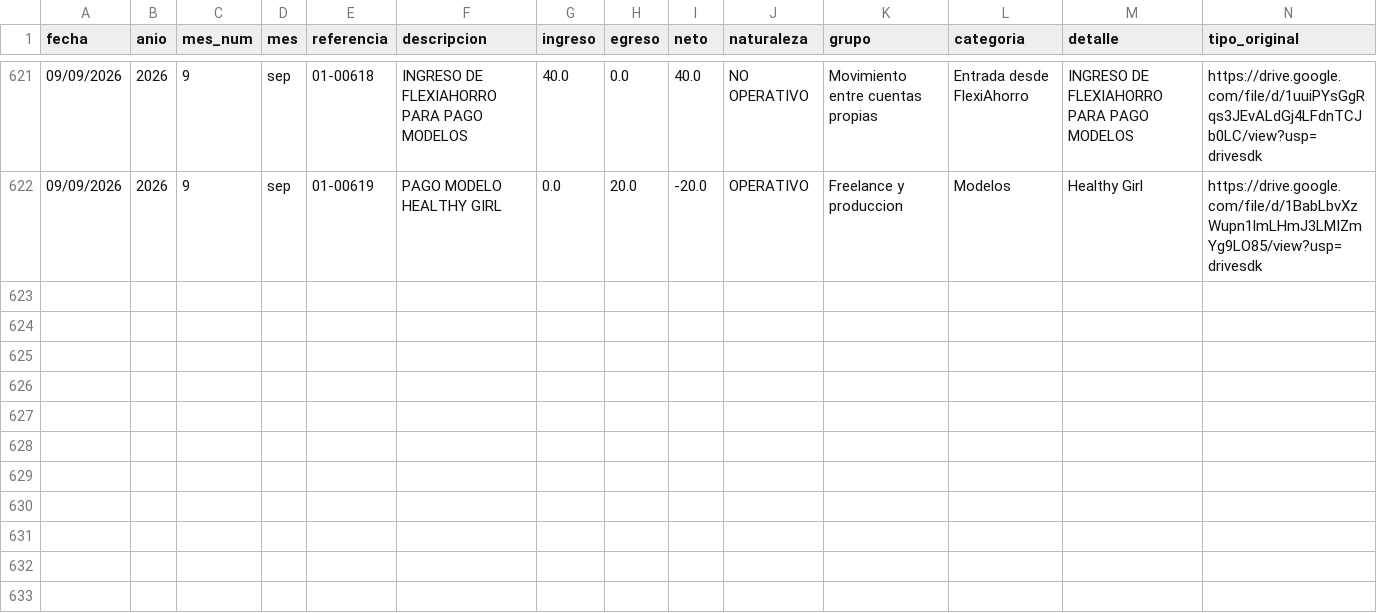
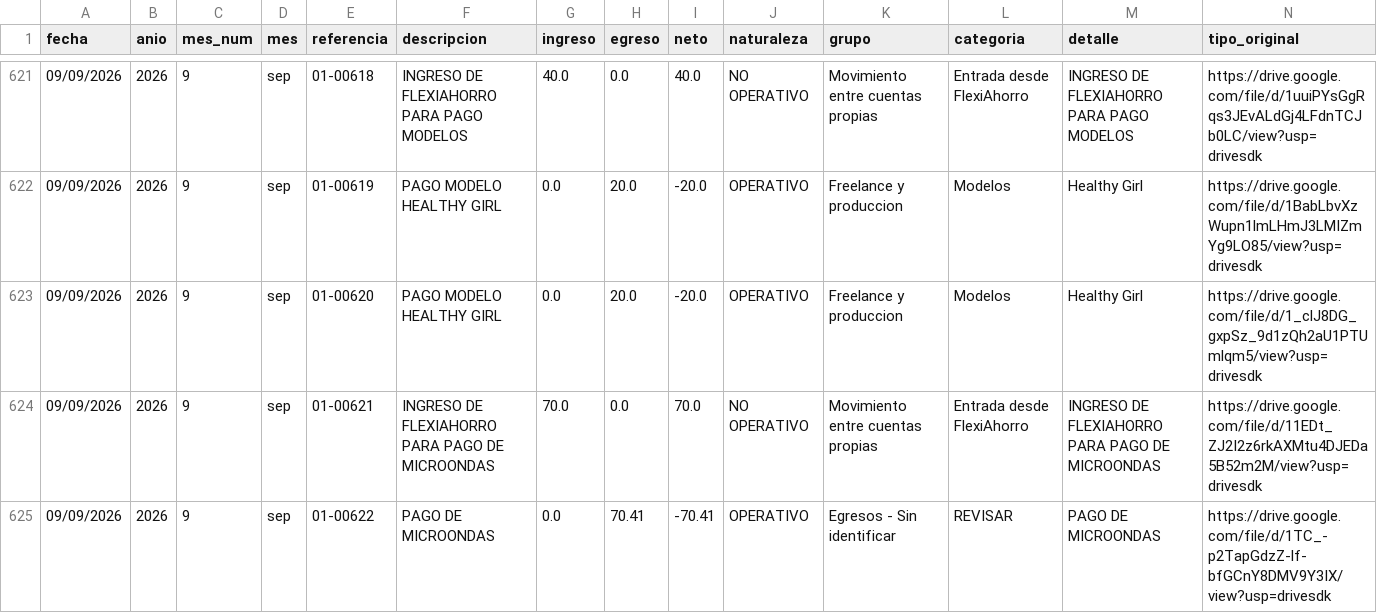
Before and after one commit to fvayas/finanzas-agencia, a CSV file: movimientos_2026.csv, drawn as a sheet; only a part is shown, gaps mark what is left out; the diff names each change by its address in the sheet, - before the commit and + after, or states it on an @@ line.

```diff
--- a/movimientos_2026.csv
+++ b/movimientos_2026.csv
+row 623: 09/09/2026 | 2026 | 9 | sep | 01-00620 | PAGO MODELO HEALTHY GIRL | 0.0 | 20.0 | -20.0 | OPERATIVO | Freelance y produccion | Modelos | Healthy Girl | https://drive.google.com/file/d/1_clJ8DG_gxpSz_9d1zQh2aU1PTUmlqm5/view?usp=drivesdk
+row 624: 09/09/2026 | 2026 | 9 | sep | 01-00621 | INGRESO DE FLEXIAHORRO PARA PAGO DE MICROONDAS | 70.0 | 0.0 | 70.0 | NO OPERATIVO | Movimiento entre cuentas propias | Entrada desde FlexiAhorro | INGRESO DE FLEXIAHORRO PARA PAGO DE MICROONDAS | https://drive.google.com/file/d/11EDt_ZJ2I2z6rkAXMtu4DJEDa5B52m2M/view?usp=drivesdk
+row 625: 09/09/2026 | 2026 | 9 | sep | 01-00622 | PAGO DE MICROONDAS | 0.0 | 70.41 | -70.41 | OPERATIVO | Egresos - Sin identificar | REVISAR | PAGO DE MICROONDAS | https://drive.google.com/file/d/1TC_-p2TapGdzZ-lf-bfGCnY8DMV9Y3IX/view?usp=drivesdk
```
Also changed, not shown: 2026.csv, 3 other files.
